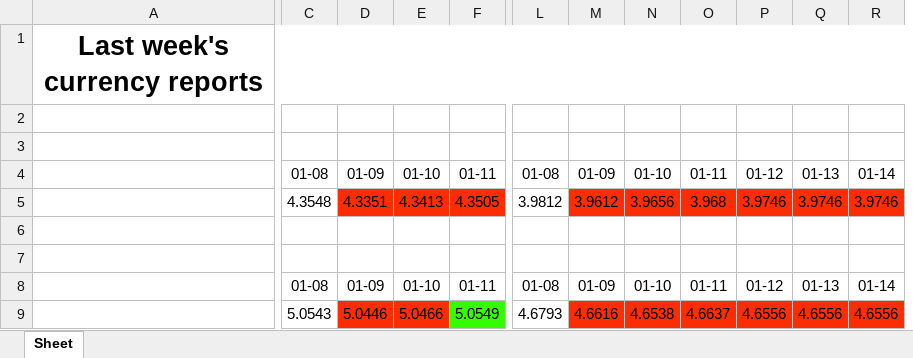
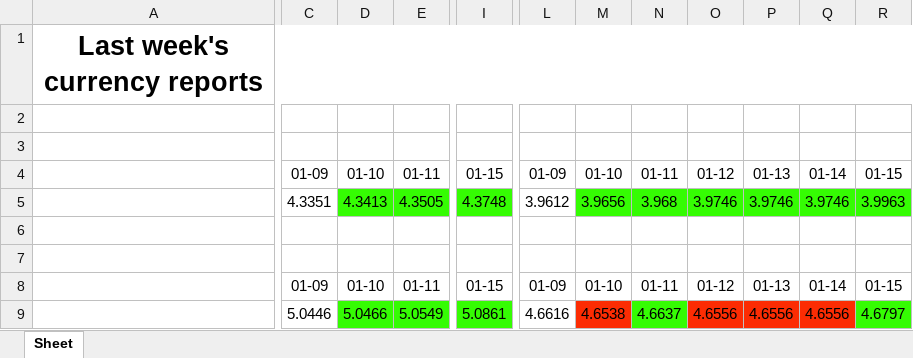
Before and after one commit to Ravs0nek/Currency-report-sent-by-e-mail, an Excel workbook: CurrencyData.xlsx, sheet Sheet, drawn as a sheet; only a part is shown, gaps mark what is left out; values as stored, in another font and other column widths than the file's, no borders; removed rows and columns are numbered as before the commit, all else as after; the diff names each change by its address in the sheet, - before the commit and + after, or states it on an @@ line.

```diff
--- a/CurrencyData.xlsx (sheet Sheet)
+++ b/CurrencyData.xlsx (sheet Sheet)
-column C, rows 4-9: 01-08 | 4.3548 |  |  | 01-08 | 5.0543
+column I, rows 4-9: 01-15 | 4.3748 |  |  | 01-15 | 5.0861
-column L, rows 4-9: 01-08 | 3.9812 |  |  | 01-08 | 4.6793
+column R, rows 4-9: 01-15 | 3.9963 |  |  | 01-15 | 4.6797
-C5 fill: #FC2C03
+C5 fill: none
-D5:E5 fill: #FC2C03
+D5:E5 fill: #35FC03
-L5 fill: #FC2C03
+L5 fill: none
-M5:Q5 fill: #FC2C03
+M5:Q5 fill: #35FC03
-C9 fill: #FC2C03
+C9 fill: none
-D9 fill: #FC2C03
+D9 fill: #35FC03
-L9 fill: #FC2C03
+L9 fill: none
-N9 fill: #FC2C03
+N9 fill: #35FC03
```
